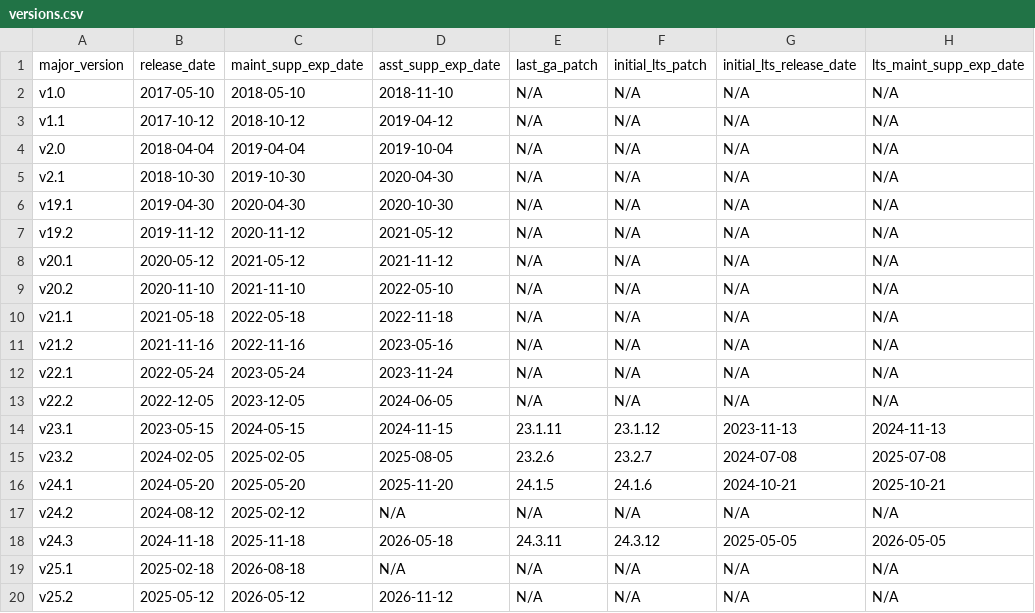
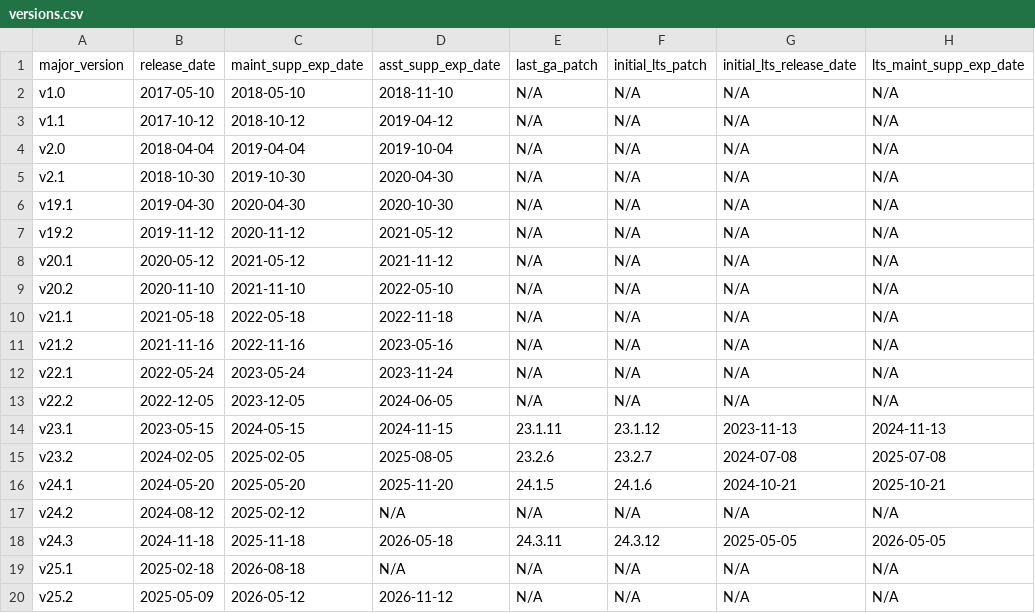
Before and after one commit to cockroachdb/docs, a CSV file: src/current/_data/versions.csv, drawn as a sheet; only a part is shown; the diff names each change by its address in the sheet, - before the commit and + after, or states it on an @@ line.

Commit message:
Temporarily change to today's date for preview

```diff
--- a/src/current/_data/versions.csv
+++ b/src/current/_data/versions.csv
-B20 (release_date): 2025-05-12
+B20 (release_date): 2025-05-09
```
Also changed, not shown: 2 other files.
